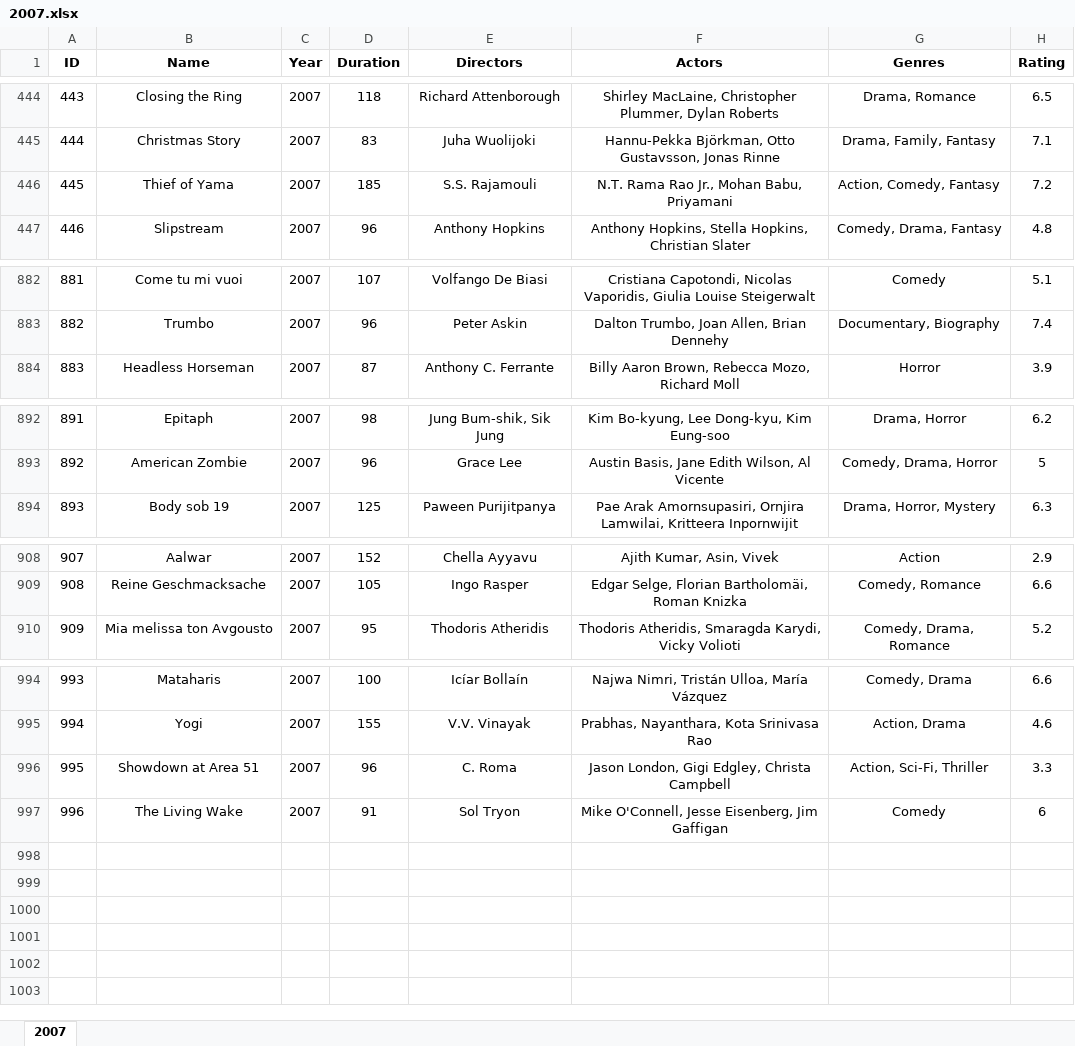
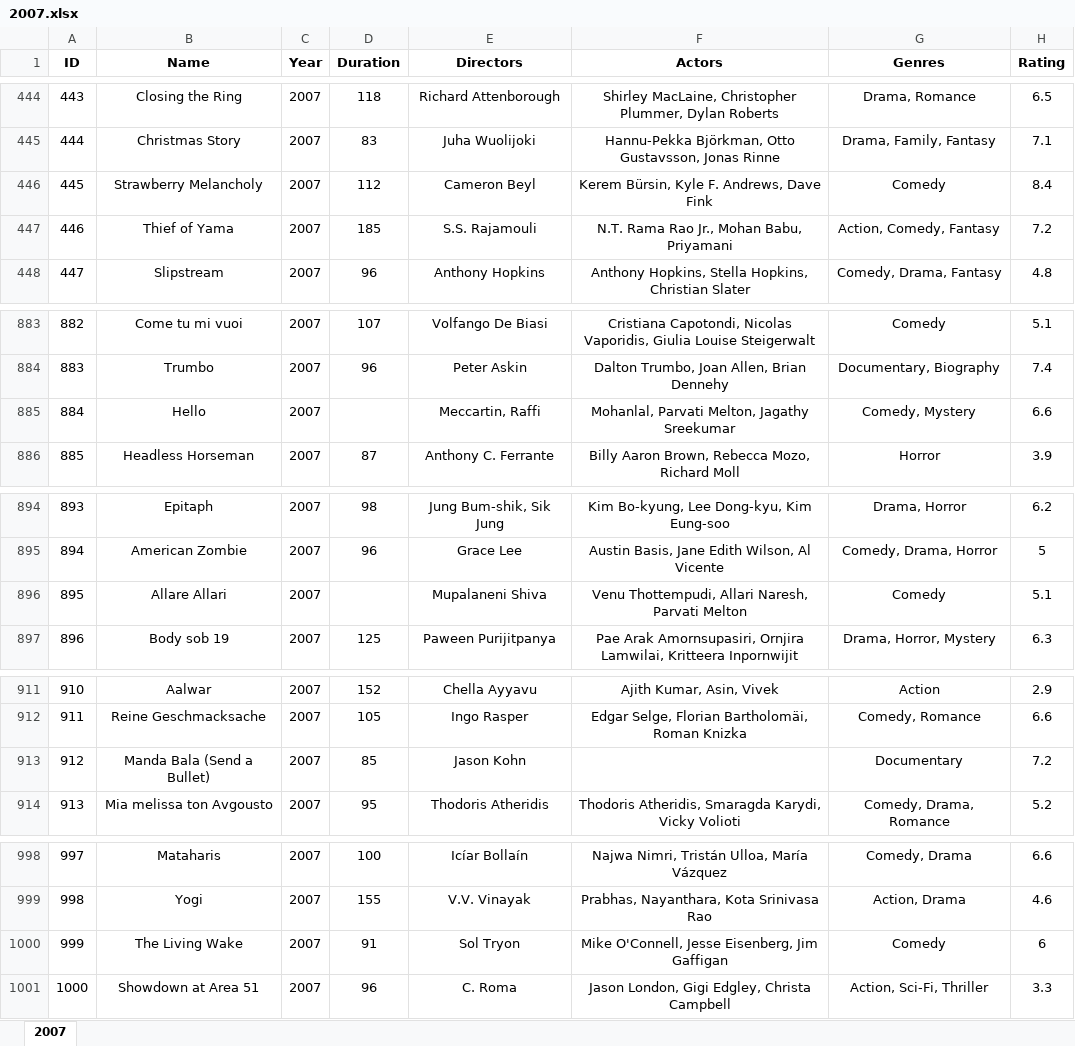
Before and after one commit to Mifkiyan/Tubes2-Visdat, an Excel workbook: dataset_xlsx/2007.xlsx, sheet 2007, drawn as a sheet; only a part is shown, gaps mark what is left out; values as stored, in another font and other column widths than the file's, no borders; addresses are those after the commit; the diff names each change by its address in the sheet, - before the commit and + after, or states it on an @@ line.

```diff
--- a/dataset_xlsx/2007.xlsx (sheet 2007)
+++ b/dataset_xlsx/2007.xlsx (sheet 2007)
+row 446: 445 | Strawberry Melancholy | 2007 | 112 | Cameron Beyl | Kerem Bürsin, Kyle F. Andrews, Dave Fink | Comedy | 8.4
@@ column A (ID) renumbered between rows 447 and 1001 @@
+row 885: 884 | Hello | 2007 |  | Meccartin, Raffi | Mohanlal, Parvati Melton, Jagathy Sreekumar | Comedy, Mystery | 6.6
+row 896: 895 | Allare Allari | 2007 |  | Mupalaneni Shiva | Venu Thottempudi, Allari Naresh, Parvati Melton | Comedy | 5.1
+row 913: 912 | Manda Bala (Send a Bullet) | 2007 | 85 | Jason Kohn |  | Documentary | 7.2
@@ row 997 moved to row 1000: 999 @@
```
Also changed, not shown: dataset_xlsx/2005.xlsx, dataset_xlsx/2008.xlsx, 21 other files.
